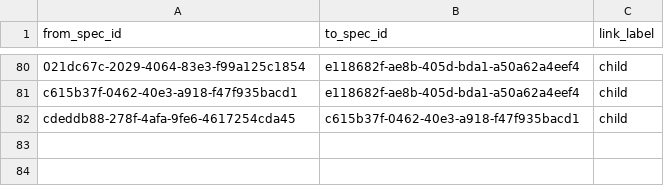
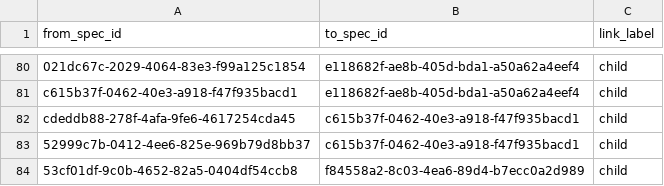
Before and after one commit to zamm-dev/zamm-golang-mvp-11, a CSV file: .zamm/spec-links.csv, drawn as a sheet; only a part is shown, gaps mark what is left out; the diff names each change by its address in the sheet, - before the commit and + after, or states it on an @@ line.

```diff
--- a/.zamm/spec-links.csv
+++ b/.zamm/spec-links.csv
+row 83: 52999c7b-0412-4ee6-825e-969b79d8bb37 | c615b37f-0462-40e3-a918-f47f935bacd1 | child
+row 84: 53cf01df-9c0b-4652-82a5-0404df54ccb8 | f84558a2-8c03-4ea6-89d4-b7ecc0a2d989 | child
```
Also changed, not shown: .zamm/commit-links.csv, 2 other files.
